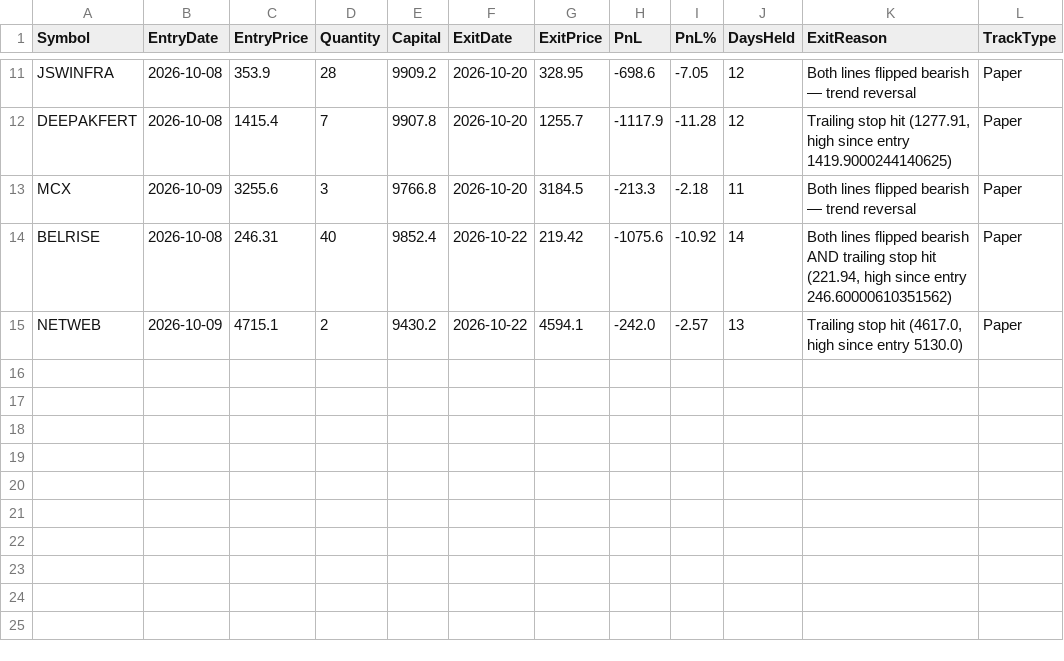
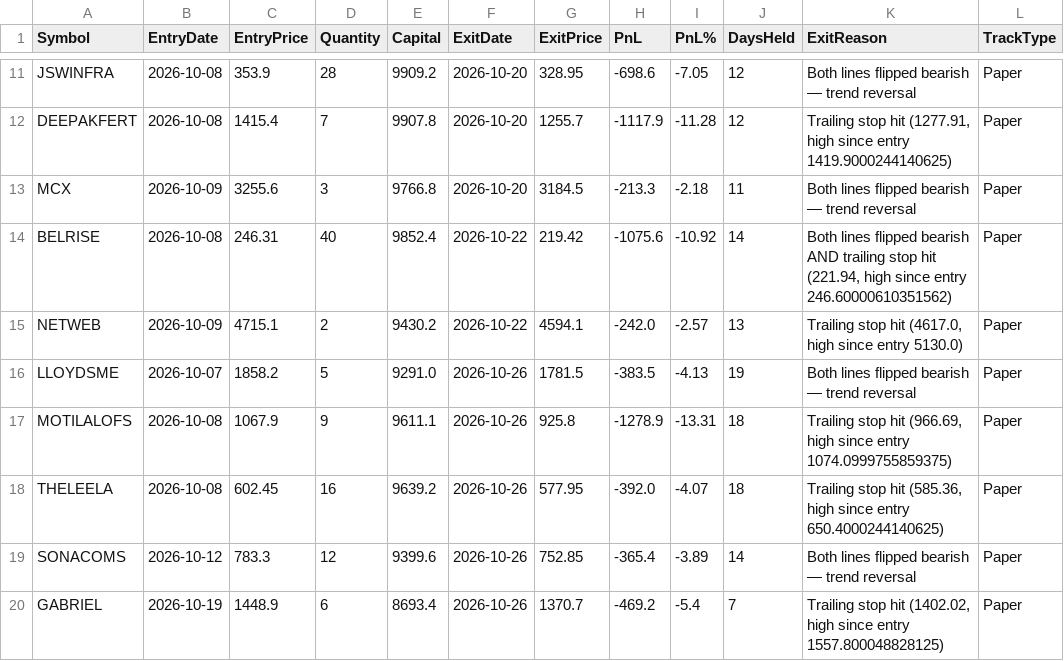
Before and after one commit to finnyrajmann/nse-dual_trend, a CSV file: data/trade_log_miss_dt.csv, drawn as a sheet; only a part is shown, gaps mark what is left out; the diff names each change by its address in the sheet, - before the commit and + after, or states it on an @@ line.

Commit message:
Auto-update — 2026-10-26

```diff
--- a/data/trade_log_miss_dt.csv
+++ b/data/trade_log_miss_dt.csv
+row 16: LLOYDSME | 2026-10-07 | 1858.2 | 5 | 9291.0 | 2026-10-26 | 1781.5 | -383.5 | -4.13 | 19 | Both lines flipped bearish — trend reversal | Paper
+row 17: MOTILALOFS | 2026-10-08 | 1067.9 | 9 | 9611.1 | 2026-10-26 | 925.8 | -1278.9 | -13.31 | 18 | Trailing stop hit (966.69, high since entry 1074.0999755859375) | Paper
+row 18: THELEELA | 2026-10-08 | 602.45 | 16 | 9639.2 | 2026-10-26 | 577.95 | -392.0 | -4.07 | 18 | Trailing stop hit (585.36, high since entry 650.4000244140625) | Paper
+row 19: SONACOMS | 2026-10-12 | 783.3 | 12 | 9399.6 | 2026-10-26 | 752.85 | -365.4 | -3.89 | 14 | Both lines flipped bearish — trend reversal | Paper
+row 20: GABRIEL | 2026-10-19 | 1448.9 | 6 | 8693.4 | 2026-10-26 | 1370.7 | -469.2 | -5.4 | 7 | Trailing stop hit (1402.02, high since entry 1557.800048828125) | Paper
```
